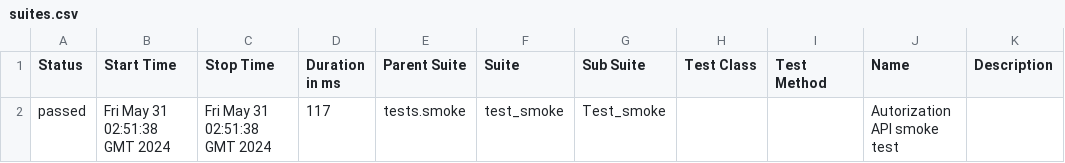
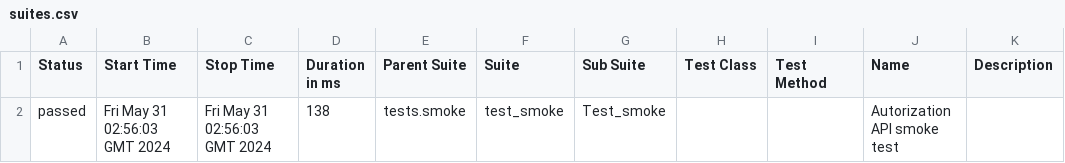
Before and after one commit to Vitosgmailcom/askgit_v4, a CSV file: data/suites.csv, drawn as a sheet.

```diff
--- a/data/suites.csv
+++ b/data/suites.csv
@@ -1,2 +1,2 @@
 "Status","Start Time","Stop Time","Duration in ms","Parent Suite","Suite","Sub Suite","Test Class","Test Method","Name","Description"
-"passed","Fri May 31 02:51:38 GMT 2024","Fri May 31 02:51:38 GMT 2024","117","tests.smoke","test_smoke","Test_smoke","","","Autorization API smoke test",""
+"passed","Fri May 31 02:56:03 GMT 2024","Fri May 31 02:56:03 GMT 2024","138","tests.smoke","test_smoke","Test_smoke","","","Autorization API smoke test",""
```
Also changed, not shown: 21 other files.
